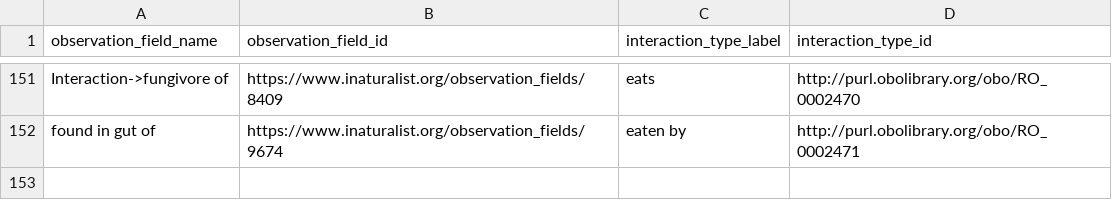
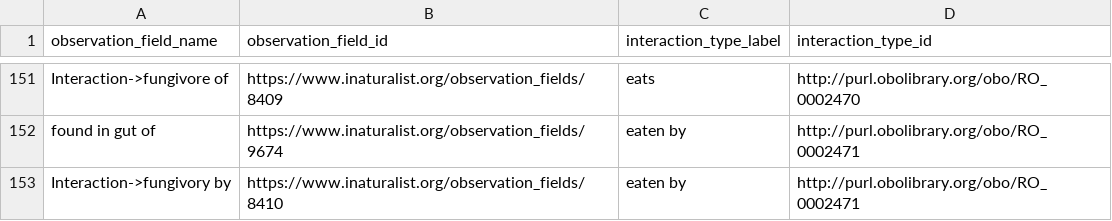
Before and after one commit to globalbioticinteractions/inaturalist, a CSV file: interaction_types.csv, drawn as a sheet; only a part is shown, gaps mark what is left out.

Commit message:
add interaction type mappings

```diff
--- a/interaction_types.csv
+++ b/interaction_types.csv
@@ -152 +152,2 @@ Interaction->fungivore of,https://www.inaturalist.org/observation_fields/8409,ea
 found in gut of,https://www.inaturalist.org/observation_fields/9674,eaten by,http://purl.obolibrary.org/obo/RO_0002471
+Interaction->fungivory by,https://www.inaturalist.org/observation_fields/8410,eaten by,http://purl.obolibrary.org/obo/RO_0002471
```
Also changed, not shown: interaction_types_ignored.csv.
